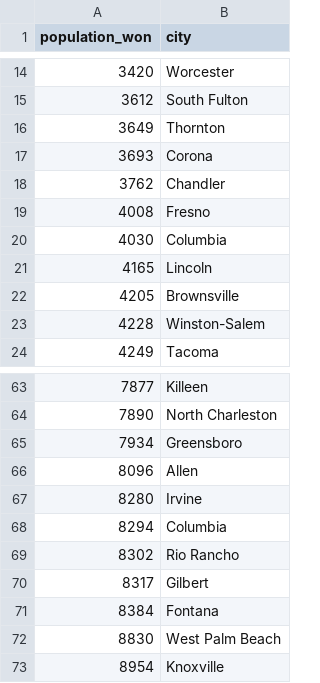
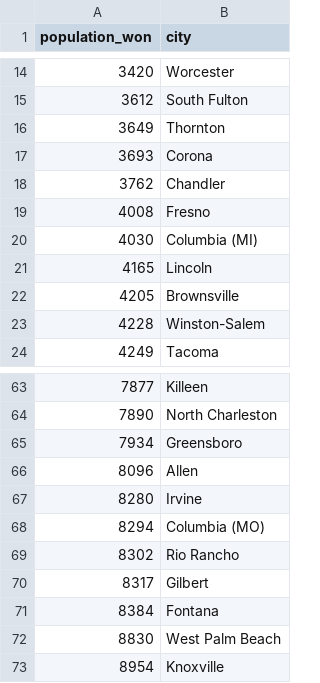
Before and after one commit to cheredia19/us-cities-population, a CSV file: 1k_popup_won.csv (was 1k_pop_won.csv), drawn as a sheet; only a part is shown, gaps mark what is left out.

Commit message:
Update and rename 1k_pop_won.csv to 1k_popup_won.csv

```diff
--- a/1k_pop_won.csv
+++ b/1k_popup_won.csv
@@ -19,3 +19,3 @@ population_won,city
 4008,Fresno
-4030,Columbia
+4030,Columbia (MI)
 4165,Lincoln
@@ -67,3 +67,3 @@ population_won,city
 8280,Irvine
-8294,Columbia
+8294,Columbia (MO)
 8302,Rio Rancho
```
